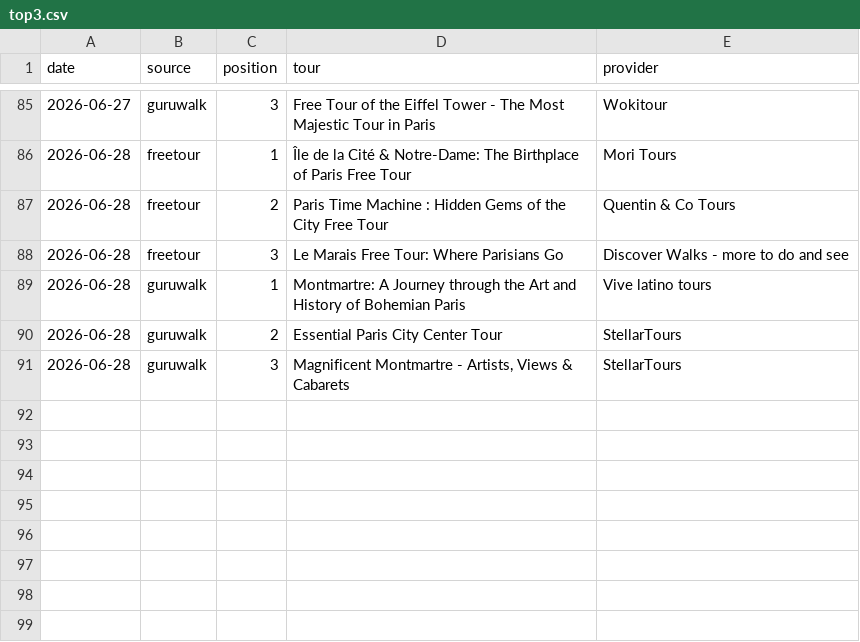
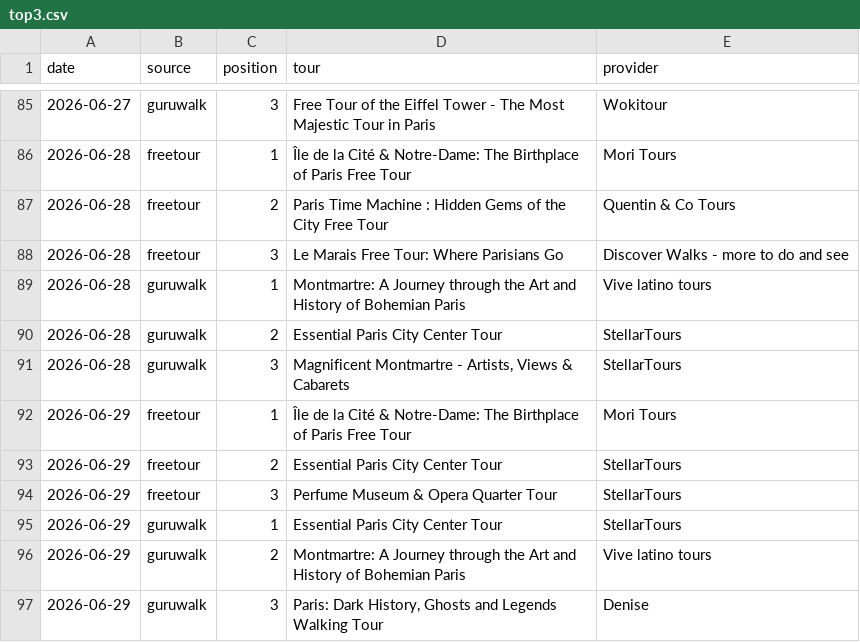
Before and after one commit to LR033/freetour-tracker, a CSV file: top3.csv, drawn as a sheet; only a part is shown, gaps mark what is left out.

```diff
--- a/top3.csv
+++ b/top3.csv
@@ -91 +91,7 @@ date,source,position,tour,provider
 2026-06-28,guruwalk,3,"Magnificent Montmartre - Artists, Views & Cabarets",StellarTours
+2026-06-29,freetour,1,Île de la Cité & Notre-Dame: The Birthplace of Paris Free Tour,Mori Tours
+2026-06-29,freetour,2,Essential Paris City Center Tour,StellarTours
+2026-06-29,freetour,3,Perfume Museum & Opera Quarter Tour,StellarTours
+2026-06-29,guruwalk,1,Essential Paris City Center Tour,StellarTours
+2026-06-29,guruwalk,2,Montmartre: A Journey through the Art and History of Bohemian Paris,Vive latino tours
+2026-06-29,guruwalk,3,"Paris: Dark History, Ghosts and Legends Walking Tour",Denise
```
Also changed, not shown: rankings.csv.
